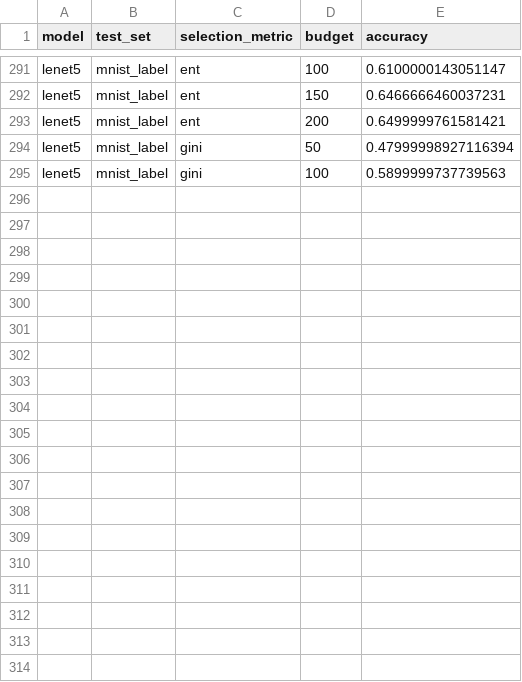
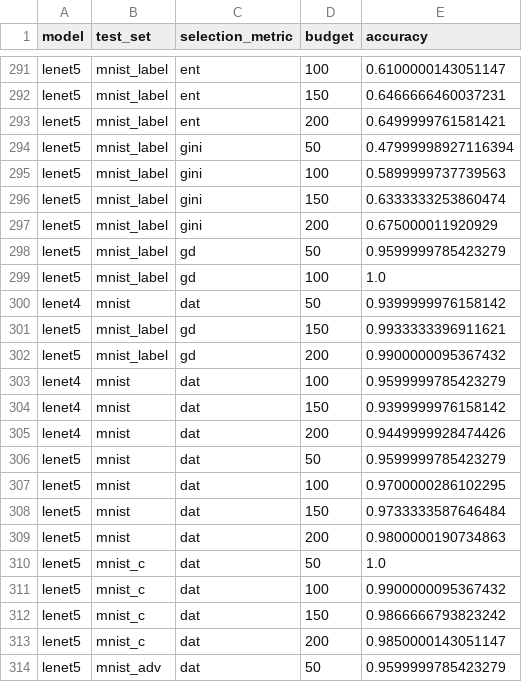
Before and after one commit to mojimoon/pace, a CSV file: report/mnist2.csv, drawn as a sheet; only a part is shown, gaps mark what is left out; the diff covers the shown part only.

```diff
--- a/report/mnist2.csv
+++ b/report/mnist2.csv
@@ -295 +295,20 @@ lenet5,mnist_label,gini,50,0.47999998927116394
 lenet5,mnist_label,gini,100,0.5899999737739563
+lenet5,mnist_label,gini,150,0.6333333253860474
+lenet5,mnist_label,gini,200,0.675000011920929
+lenet5,mnist_label,gd,50,0.9599999785423279
+lenet5,mnist_label,gd,100,1.0
+lenet4,mnist,dat,50,0.9399999976158142
+lenet5,mnist_label,gd,150,0.9933333396911621
+lenet5,mnist_label,gd,200,0.9900000095367432
+lenet4,mnist,dat,100,0.9599999785423279
+lenet4,mnist,dat,150,0.9399999976158142
+lenet4,mnist,dat,200,0.9449999928474426
+lenet5,mnist,dat,50,0.9599999785423279
+lenet5,mnist,dat,100,0.9700000286102295
+lenet5,mnist,dat,150,0.9733333587646484
+lenet5,mnist,dat,200,0.9800000190734863
+lenet5,mnist_c,dat,50,1.0
+lenet5,mnist_c,dat,100,0.9900000095367432
+lenet5,mnist_c,dat,150,0.9866666793823242
+lenet5,mnist_c,dat,200,0.9850000143051147
+lenet5,mnist_adv,dat,50,0.9599999785423279
```
Also changed, not shown: 13 added rows elsewhere in this file, 1 other file.
